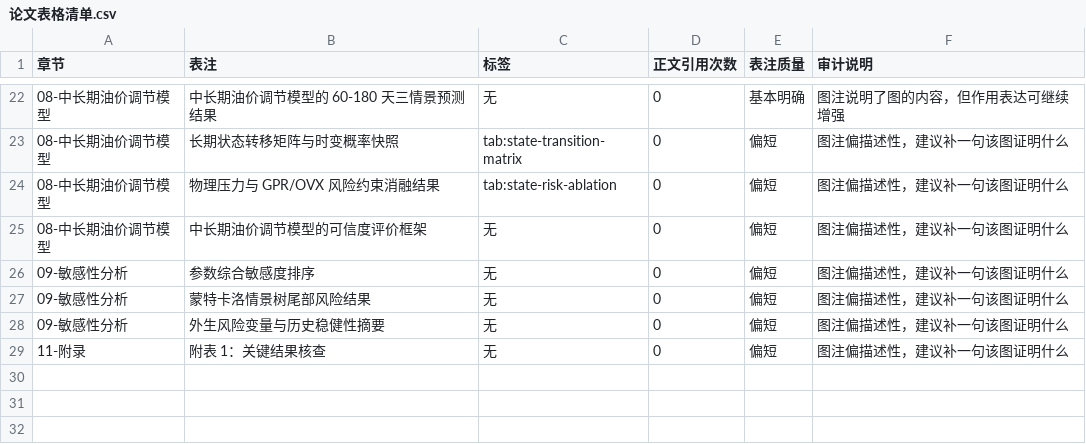
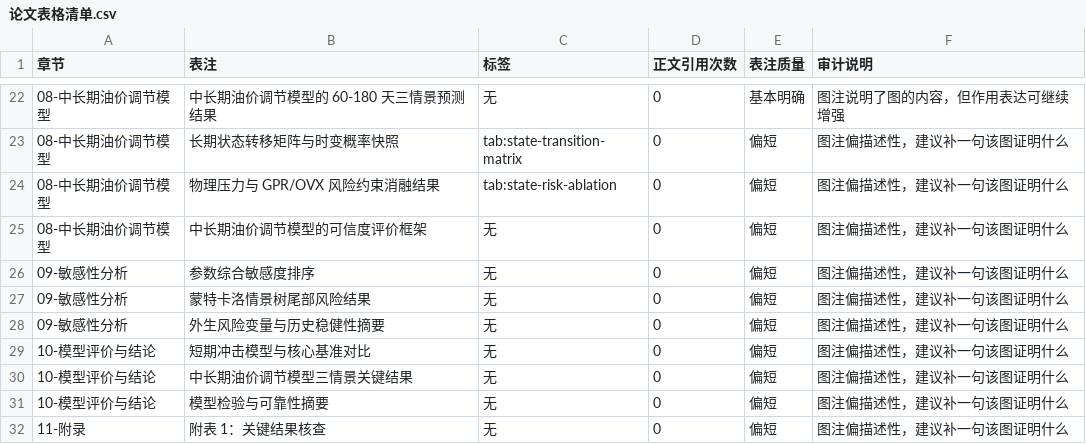
Before and after one commit to Timcai06/-A-, a CSV file: output/quality/论文表格清单.csv, drawn as a sheet; only a part is shown, gaps mark what is left out.

```diff
--- a/output/quality/论文表格清单.csv
+++ b/output/quality/论文表格清单.csv
@@ -28,2 +28,5 @@
 09-敏感性分析,外生风险变量与历史稳健性摘要,无,0,偏短,图注偏描述性，建议补一句该图证明什么
+10-模型评价与结论,短期冲击模型与核心基准对比,无,0,偏短,图注偏描述性，建议补一句该图证明什么
+10-模型评价与结论,中长期油价调节模型三情景关键结果,无,0,偏短,图注偏描述性，建议补一句该图证明什么
+10-模型评价与结论,模型检验与可靠性摘要,无,0,偏短,图注偏描述性，建议补一句该图证明什么
 11-附录,附表 1：关键结果核查,无,0,偏短,图注偏描述性，建议补一句该图证明什么
```
Also changed, not shown: 10 other files.
